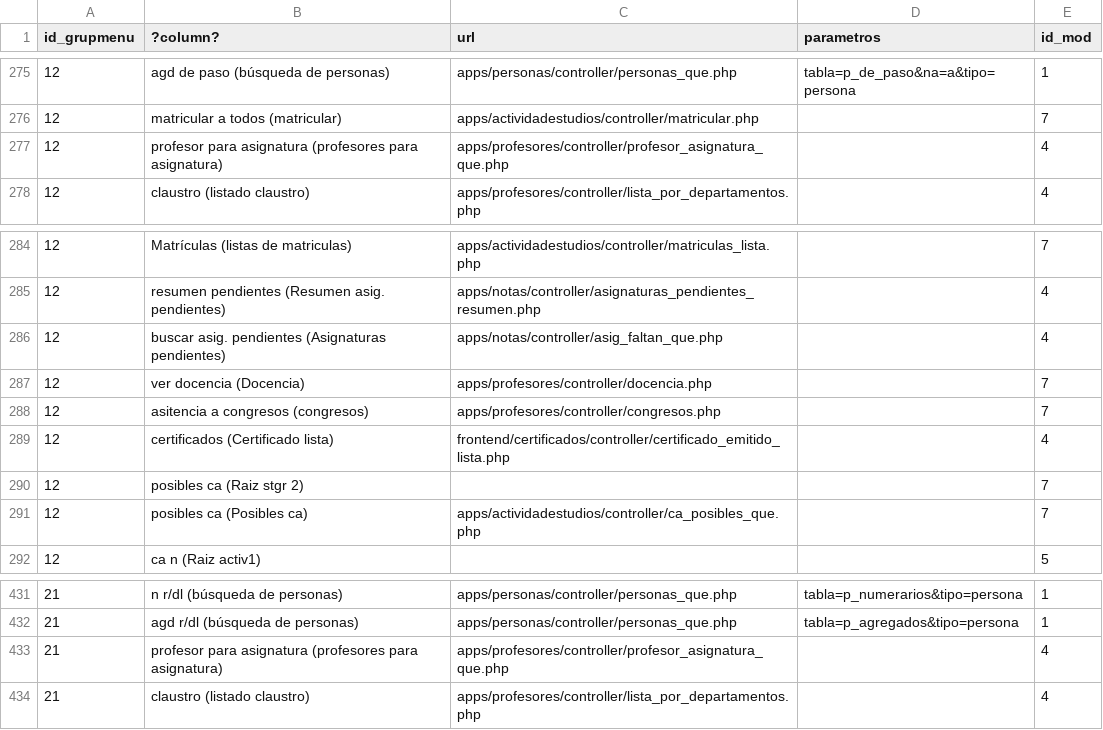
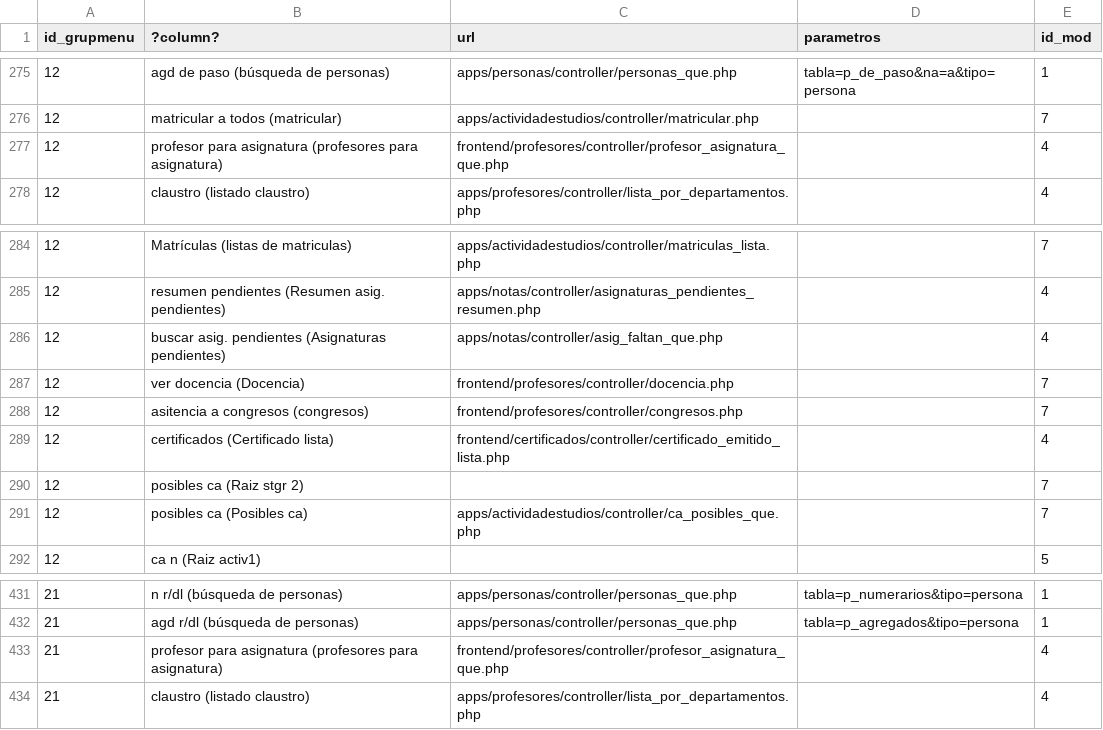
Before and after one commit to olvidio/orbix, a CSV file: documentacion/Documentacion_Obix/menus.csv, drawn as a sheet; only a part is shown, gaps mark what is left out.

Commit message:
refactor profesores frontend/src y documenta criterios de migración
Se separa la UI en frontend/profesores y la lógica de datos en src/profesores con respuesta JSON, manteniendo compatibilidad legacy en apps y actualizando referencias de menús/documentación.

```diff
--- a/documentacion/Documentacion_Obix/menus.csv
+++ b/documentacion/Documentacion_Obix/menus.csv
@@ -276,3 +276,3 @@
 12,matricular a todos (matricular),apps/actividadestudios/controller/matricular.php,,7
-12,profesor para asignatura (profesores para asignatura),apps/profesores/controller/profesor_asignatura_que.php,,4
+12,profesor para asignatura (profesores para asignatura),frontend/profesores/controller/profesor_asignatura_que.php,,4
 12,claustro (listado claustro),apps/profesores/controller/lista_por_departamentos.php,,4
@@ -286,4 +286,4 @@
 12,buscar asig. pendientes (Asignaturas pendientes),apps/notas/controller/asig_faltan_que.php,,4
-12,ver docencia (Docencia),apps/profesores/controller/docencia.php,,7
-12,asitencia a congresos (congresos),apps/profesores/controller/congresos.php,,7
+12,ver docencia (Docencia),frontend/profesores/controller/docencia.php,,7
+12,asitencia a congresos (congresos),frontend/profesores/controller/congresos.php,,7
 12,certificados (Certificado lista),frontend/certificados/controller/certificado_emitido_lista.php,,4
@@ -432,3 +432,3 @@
 21,agd r/dl (búsqueda de personas),apps/personas/controller/personas_que.php,tabla=p_agregados&tipo=persona,1
-21,profesor para asignatura (profesores para asignatura),apps/profesores/controller/profesor_asignatura_que.php,,4
+21,profesor para asignatura (profesores para asignatura),frontend/profesores/controller/profesor_asignatura_que.php,,4
 21,claustro (listado claustro),apps/profesores/controller/lista_por_departamentos.php,,4
```
Also changed, not shown: proves/aux_metamenus.csv, 32 other files.
